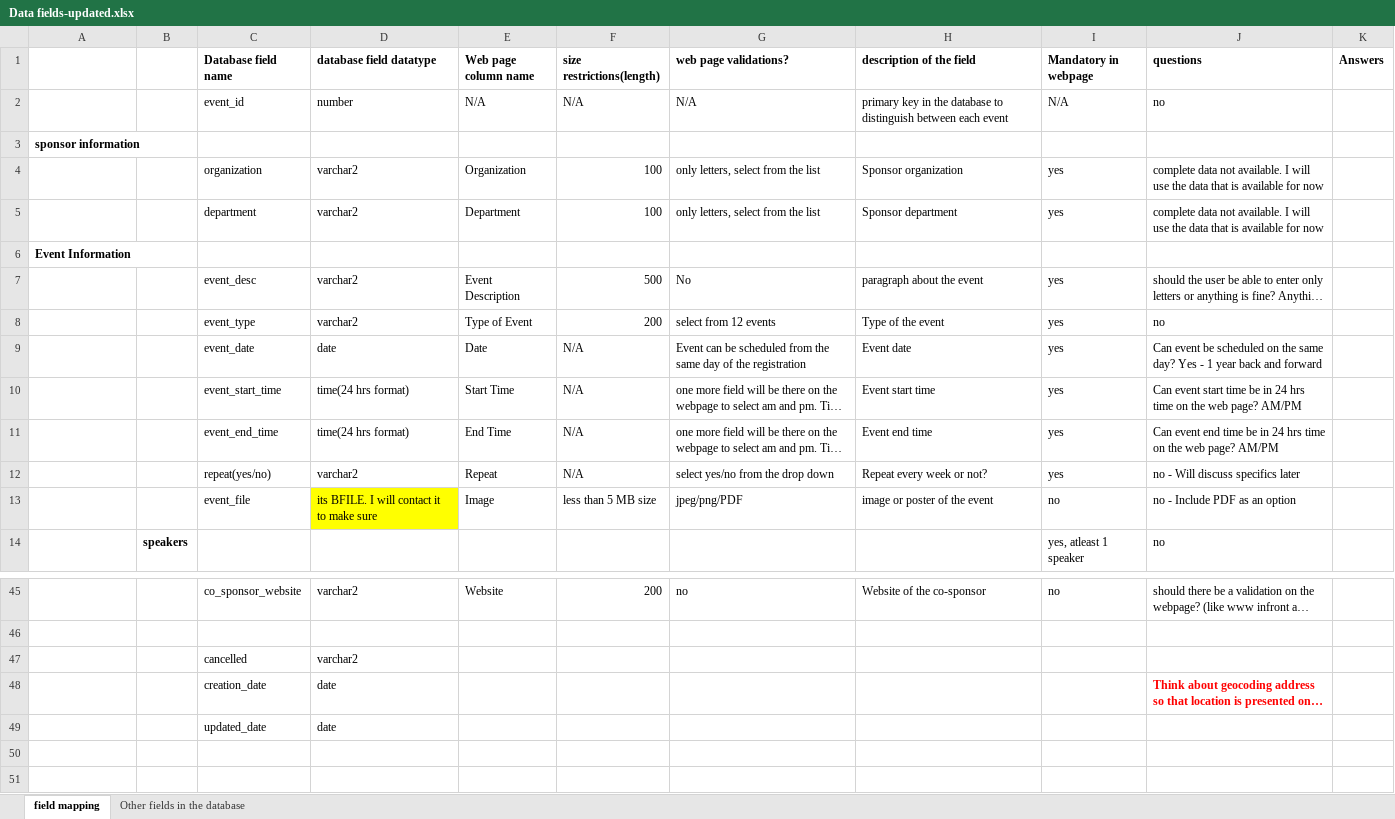
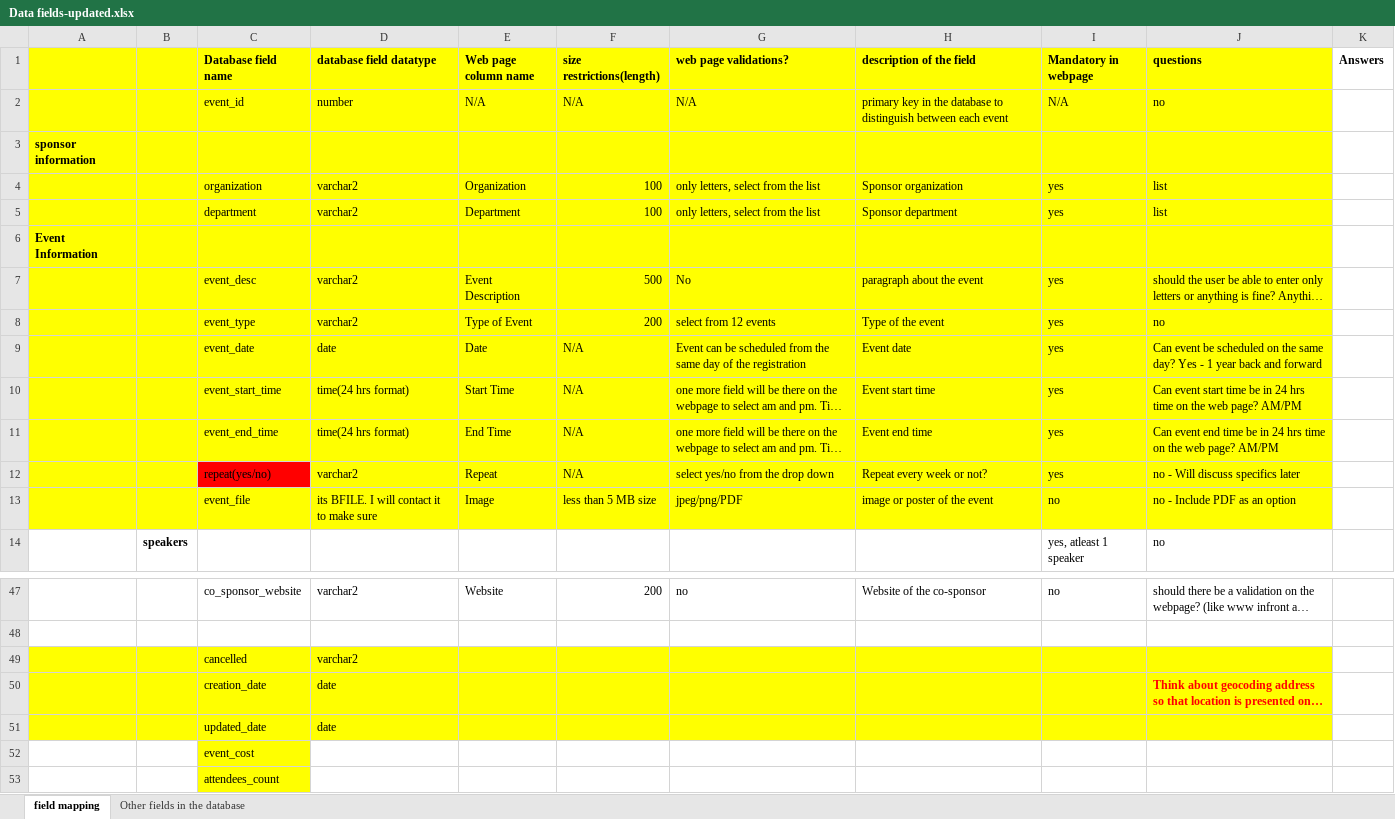
Before and after one commit to Jagadishbapa/Webapp, an Excel workbook: documentation/Data fields-updated.xlsx, sheet field mapping, drawn as a sheet; only a part is shown, gaps mark what is left out; long unchanged cells end in …; values as stored, in another font and other column widths than the file's, no borders; addresses are those after the commit; the diff covers the shown part only; the diff names each change by its address in the sheet, - before the commit and + after, or states it on an @@ line.

```diff
--- a/documentation/Data fields-updated.xlsx (sheet field mapping)
+++ b/documentation/Data fields-updated.xlsx (sheet field mapping)
-A1:J11 fill: none
+A1:J11 fill: #FFFF00
-J4:J5 (questions): complete data not available. I will use the data that is available for now
+J4:J5 (questions): list
-A12:B12 fill: none
+A12:B12 fill: #FFFF00
-C12 fill: none
+C12 fill: #FF0000
-D12:J12 fill: none
+D12:J12 fill: #FFFF00
-A13:C13 fill: none
+A13:C13 fill: #FFFF00
-E13:J13 fill: none
+E13:J13 fill: #FFFF00
-A49:J51 fill: none
+A49:J51 fill: #FFFF00
+row 52:  |  | event_cost
+row 53:  |  | attendees_count
```
Also changed, not shown: 2 added rows, 3 edited cells and cell formats elsewhere in this sheet, documentation/ETF-Database-CurrentFieldOptions-updated7-17-2018 (1).xlsx, 7 other files.
